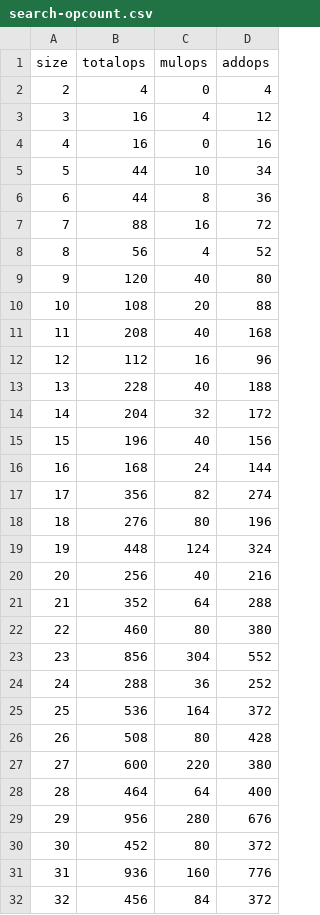
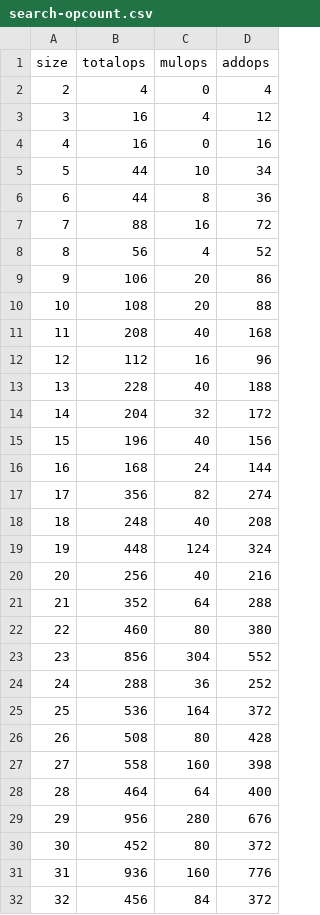
Before and after one commit to mainland/hspiral, a CSV file: benchmark/data/search-opcount.csv, drawn as a sheet.

Commit message:
Add special square and size 9 variant to the Wingorad suite

```diff
--- a/benchmark/data/search-opcount.csv
+++ b/benchmark/data/search-opcount.csv
@@ -8,3 +8,3 @@
 8,56,4,52
-9,120,40,80
+9,106,20,86
 10,108,20,88
@@ -17,3 +17,3 @@
 17,356,82,274
-18,276,80,196
+18,248,40,208
 19,448,124,324
@@ -26,3 +26,3 @@
 26,508,80,428
-27,600,220,380
+27,558,160,398
 28,464,64,400
```
Also changed, not shown: 4 other files.
